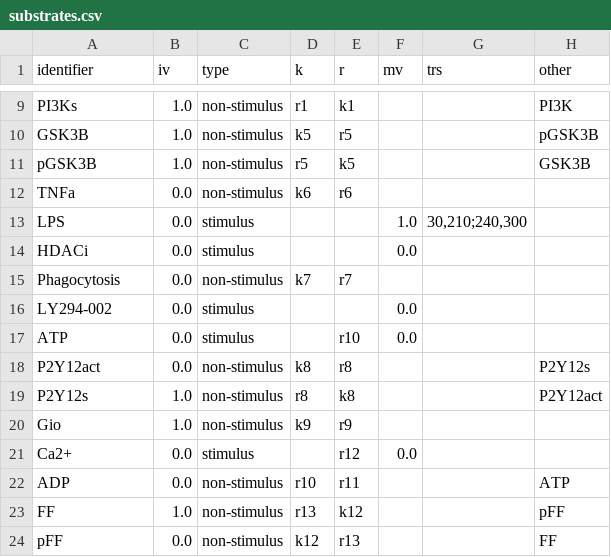
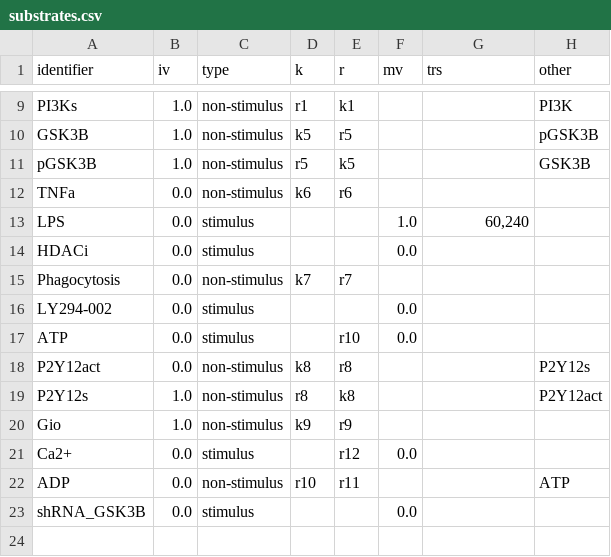
Before and after one commit to rsethi21/na_for_systems_bio, a CSV file: input/input_expanded/substrates.csv, drawn as a sheet; only a part is shown, gaps mark what is left out.

```diff
--- a/input/input_expanded/substrates.csv
+++ b/input/input_expanded/substrates.csv
@@ -12,3 +12,3 @@ identifier,iv,type,k,r,mv,trs,other
 "TNFa",0.0,"non-stimulus","k6","r6",,,
-"LPS",0.0,"stimulus",,,1.0,"30,210;240,300",
+"LPS",0.0,"stimulus",,,1.0,"60,240",
 "HDACi",0.0,"stimulus",,,0.0,,
@@ -22,3 +22,2 @@ identifier,iv,type,k,r,mv,trs,other
 "ADP",0.0,"non-stimulus","r10","r11",,,"ATP"
-"FF",1.0,"non-stimulus","r13","k12",,,"pFF"
-"pFF",0.0,"non-stimulus","k12","r13",,,"FF"
+"shRNA_GSK3B",0.0,"stimulus",,,0.0,,
```
Also changed, not shown: input/input_expanded/interactions.csv, input/input_expanded/rates.csv, 7 other files.
